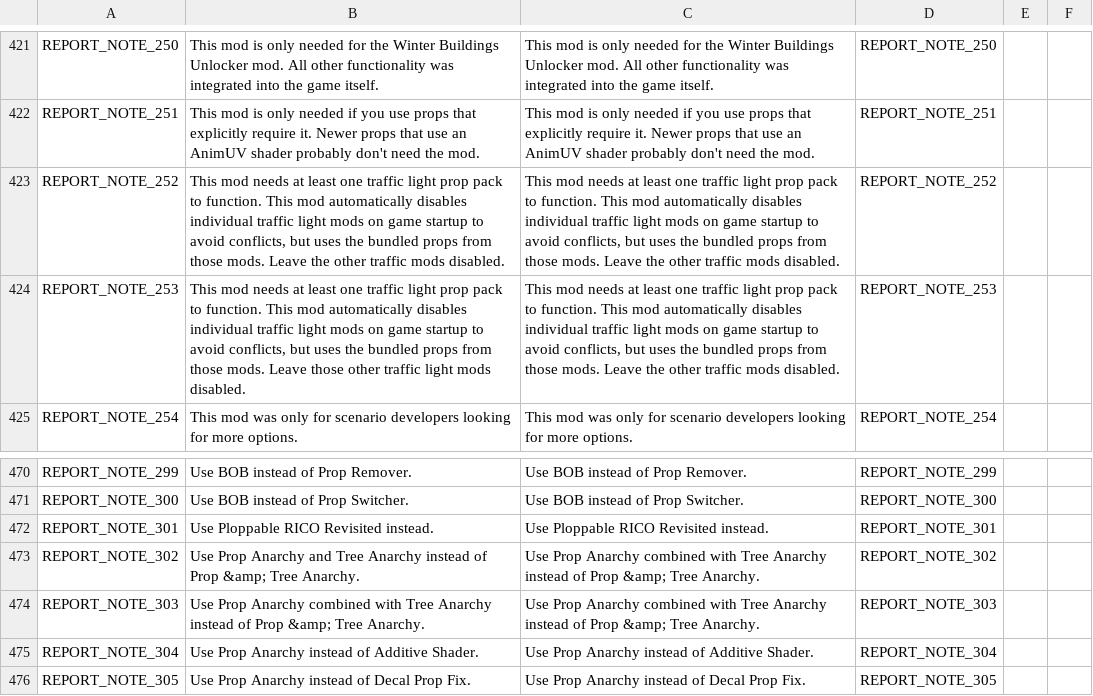
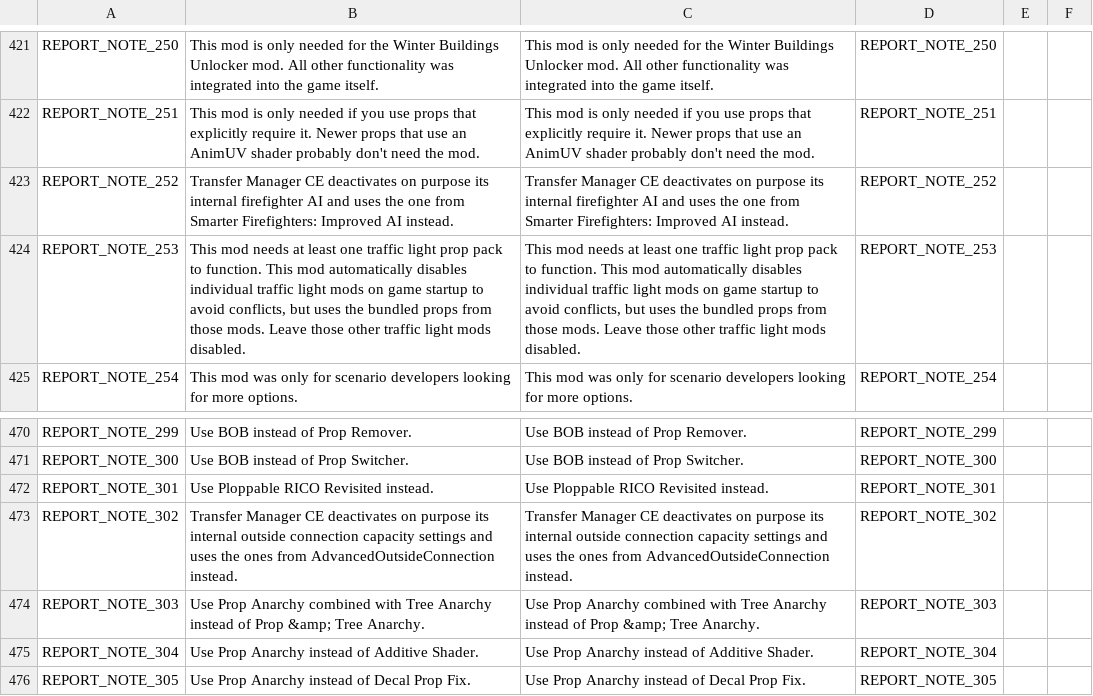
Before and after one commit to chameleon-tbn/CompatibilityReport, a CSV file: i18n/en_US.csv, drawn as a sheet; only a part is shown, gaps mark what is left out.

```diff
--- a/i18n/en_US.csv
+++ b/i18n/en_US.csv
@@ -592,4 +592,4 @@ REPORT_NOTE_250,"This mod is only needed for the Winter Buildings Unlocker mod.
 REPORT_NOTE_251,"This mod is only needed if you use props that explicitly require it. Newer props that use an AnimUV shader probably don't need the mod.","This mod is only needed if you use props that explicitly require it. Newer props that use an AnimUV shader probably don't need the mod.",REPORT_NOTE_251,,
-REPORT_NOTE_252,"This mod needs at least one traffic light prop pack to function. This mod automatically disables individual traffic light mods on game startup to avoid conflicts, but uses the bundled props from those mods. Leave the other traffic mods disabled.","This mod needs at least one traffic light prop pack to function. This mod automatically disables individual traffic light mods on game startup to avoid conflicts, but uses the bundled props from those mods. Leave the other traffic mods disabled.",REPORT_NOTE_252,,
-REPORT_NOTE_253,"This mod needs at least one traffic light prop pack to function. This mod automatically disables individual traffic light mods on game startup to avoid conflicts, but uses the bundled props from those mods. Leave those other traffic light mods disabled.","This mod needs at least one traffic light prop pack to function. This mod automatically disables individual traffic light mods on game startup to avoid conflicts, but uses the bundled props from those mods. Leave the other traffic mods disabled.",REPORT_NOTE_253,,
+REPORT_NOTE_252,"Transfer Manager CE deactivates on purpose its internal firefighter AI and uses the one from Smarter Firefighters: Improved AI instead.","Transfer Manager CE deactivates on purpose its internal firefighter AI and uses the one from Smarter Firefighters: Improved AI instead.",REPORT_NOTE_252,,
+REPORT_NOTE_253,"This mod needs at least one traffic light prop pack to function. This mod automatically disables individual traffic light mods on game startup to avoid conflicts, but uses the bundled props from those mods. Leave those other traffic light mods disabled.","This mod needs at least one traffic light prop pack to function. This mod automatically disables individual traffic light mods on game startup to avoid conflicts, but uses the bundled props from those mods. Leave those other traffic light mods disabled.",REPORT_NOTE_253,,
 REPORT_NOTE_254,"This mod was only for scenario developers looking for more options.","This mod was only for scenario developers looking for more options.",REPORT_NOTE_254,,
@@ -642,3 +642,3 @@ REPORT_NOTE_300,"Use BOB instead of Prop Switcher.","Use BOB instead of Prop Swi
 REPORT_NOTE_301,"Use Ploppable RICO Revisited instead.","Use Ploppable RICO Revisited instead.",REPORT_NOTE_301,,
-REPORT_NOTE_302,"Use Prop Anarchy and Tree Anarchy instead of Prop &amp; Tree Anarchy.","Use Prop Anarchy combined with Tree Anarchy instead of Prop &amp; Tree Anarchy.",REPORT_NOTE_302,,
+REPORT_NOTE_302,"Transfer Manager CE deactivates on purpose its internal outside connection capacity settings and uses the ones from AdvancedOutsideConnection instead.","Transfer Manager CE deactivates on purpose its internal outside connection capacity settings and uses the ones from AdvancedOutsideConnection instead.",REPORT_NOTE_302,,
 REPORT_NOTE_303,"Use Prop Anarchy combined with Tree Anarchy instead of Prop &amp; Tree Anarchy.","Use Prop Anarchy combined with Tree Anarchy instead of Prop &amp; Tree Anarchy.",REPORT_NOTE_303,,
```
Also changed, not shown: i18n/de_DE.csv, i18n/fr_FR.csv, 7 other files.
